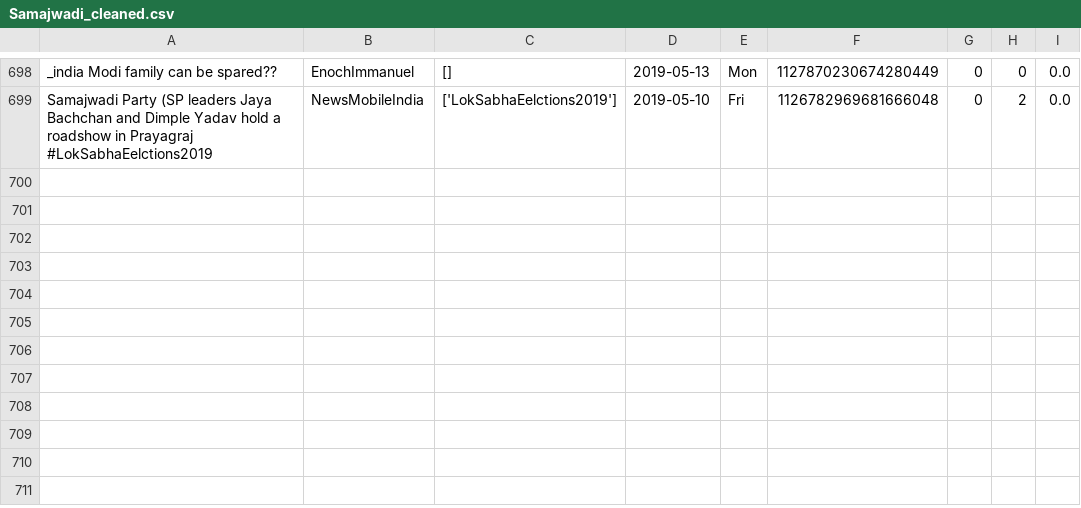
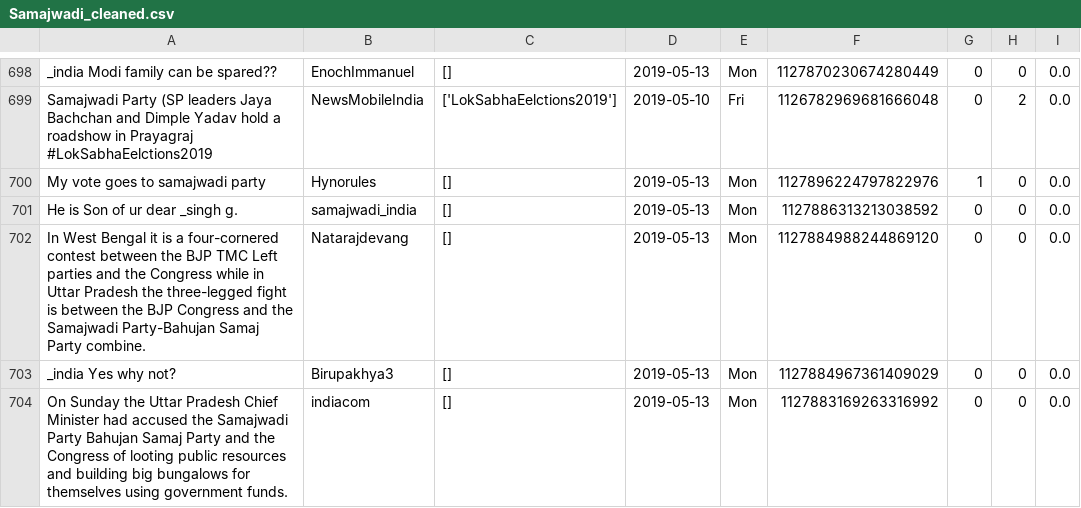
Before and after one commit to itsDevhere/DataRepo, a CSV file: Samajwadi_cleaned.csv, drawn as a sheet; only a part is shown, gaps mark what is left out.

```diff
--- a/Samajwadi_cleaned.csv
+++ b/Samajwadi_cleaned.csv
@@ -699 +699,6 @@ _india Modi family can be spared??,EnochImmanuel,[],2019-05-13,Mon,1127870230674
 Samajwadi Party (SP leaders Jaya Bachchan and Dimple Yadav hold a roadshow in Prayagraj #LokSabhaEelctions2019,NewsMobileIndia,['LokSabhaEelctions2019'],2019-05-10,Fri,1126782969681666048,0,2,0.0
+My vote goes to samajwadi party,Hynorules,[],2019-05-13,Mon,1127896224797822976,1,0,0.0
+He is Son of ur dear _singh g.,samajwadi_india,[],2019-05-13,Mon,1127886313213038592,0,0,0.0
+In West Bengal it is a four-cornered contest between the BJP TMC Left parties and the Congress while in Uttar Pradesh the three-legged fight is between the BJP Congress and the Samajwadi Party-Bahujan Samaj Party combine.,Natarajdevang,[],2019-05-13,Mon,1127884988244869120,0,0,0.0
+_india Yes why not?,Birupakhya3,[],2019-05-13,Mon,1127884967361409029,0,0,0.0
+On Sunday the Uttar Pradesh Chief Minister had accused the Samajwadi Party Bahujan Samaj Party and the Congress of looting public resources and building big bungalows for themselves using government funds.,indiacom,[],2019-05-13,Mon,1127883169263316992,0,0,0.0
```
Also changed, not shown: CPIM_cleaned.csv, RJD_cleaned.csv, 3 other files.
